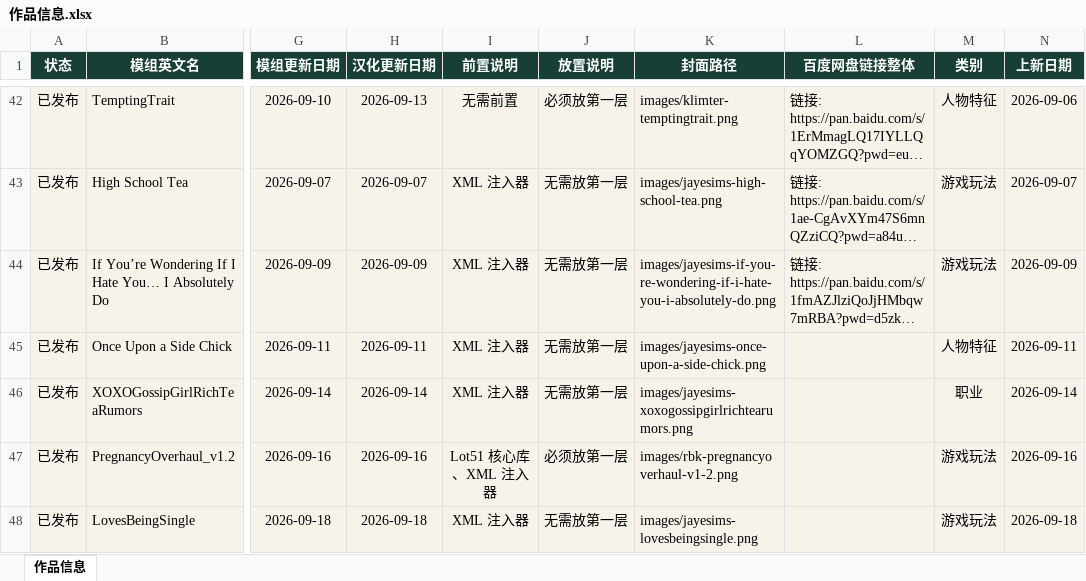
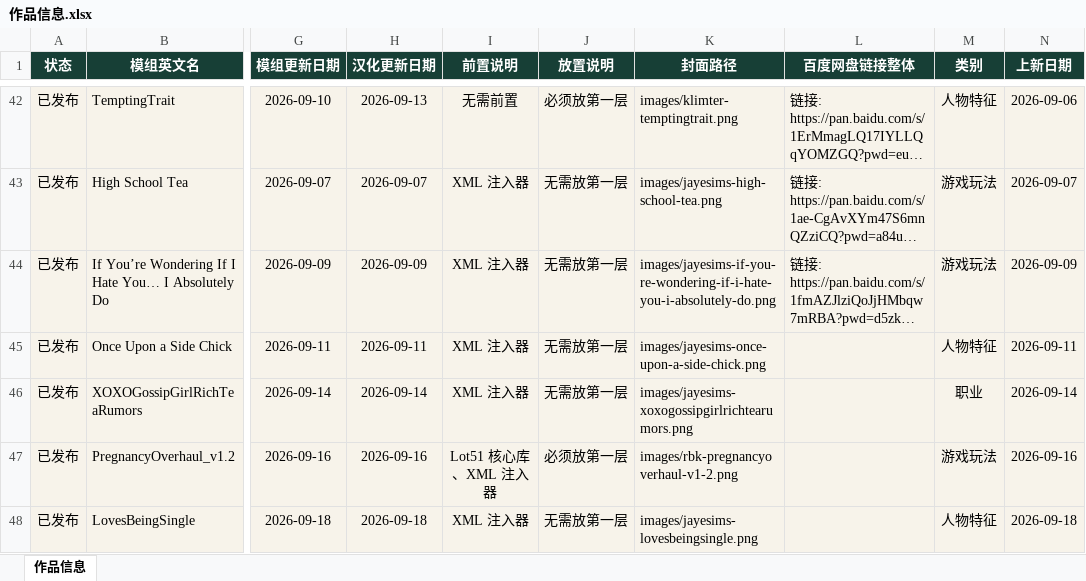
Before and after one commit to niuai-ui/qiuqiu-portfolio, an Excel workbook: 作品信息.xlsx, sheet 作品信息, drawn as a sheet; only a part is shown, gaps mark what is left out; long unchanged cells end in …; values as stored, in another font and other column widths than the file's, no borders; table styles not drawn; the diff names each change by its address in the sheet, - before the commit and + after, or states it on an @@ line.

Commit message:
修正热爱单身类别为人物特征

```diff
--- a/作品信息.xlsx (sheet 作品信息)
+++ b/作品信息.xlsx (sheet 作品信息)
-M48 (类别): 游戏玩法
+M48 (类别): 人物特征
```
